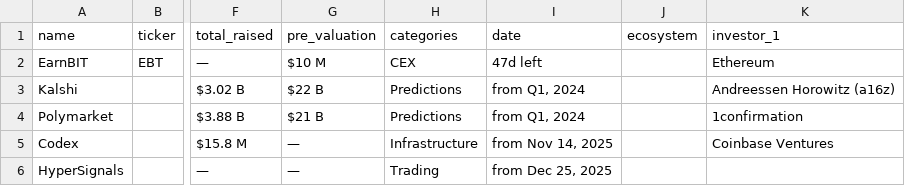
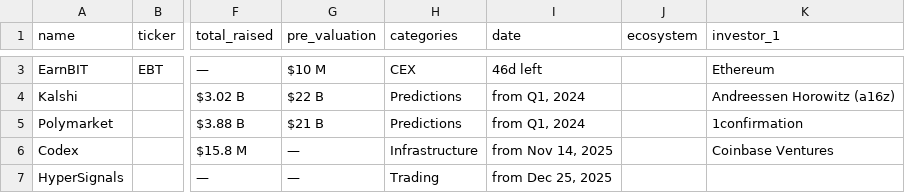
Before and after one commit to rfrm-dao/ICO-IDO-Dashboard, a CSV file: active.csv, drawn as a sheet; only a part is shown, gaps mark what is left out; addresses are those after the commit; the diff covers the shown part only; the diff names each change by its address in the sheet, - before the commit and + after, or states it on an @@ line.

```diff
--- a/active.csv
+++ b/active.csv
-I3 (date): 47d left
+I3 (date): 46d left
```
Also changed, not shown: 1 added row and 2 edited cells elsewhere in this file, upcoming.csv.
